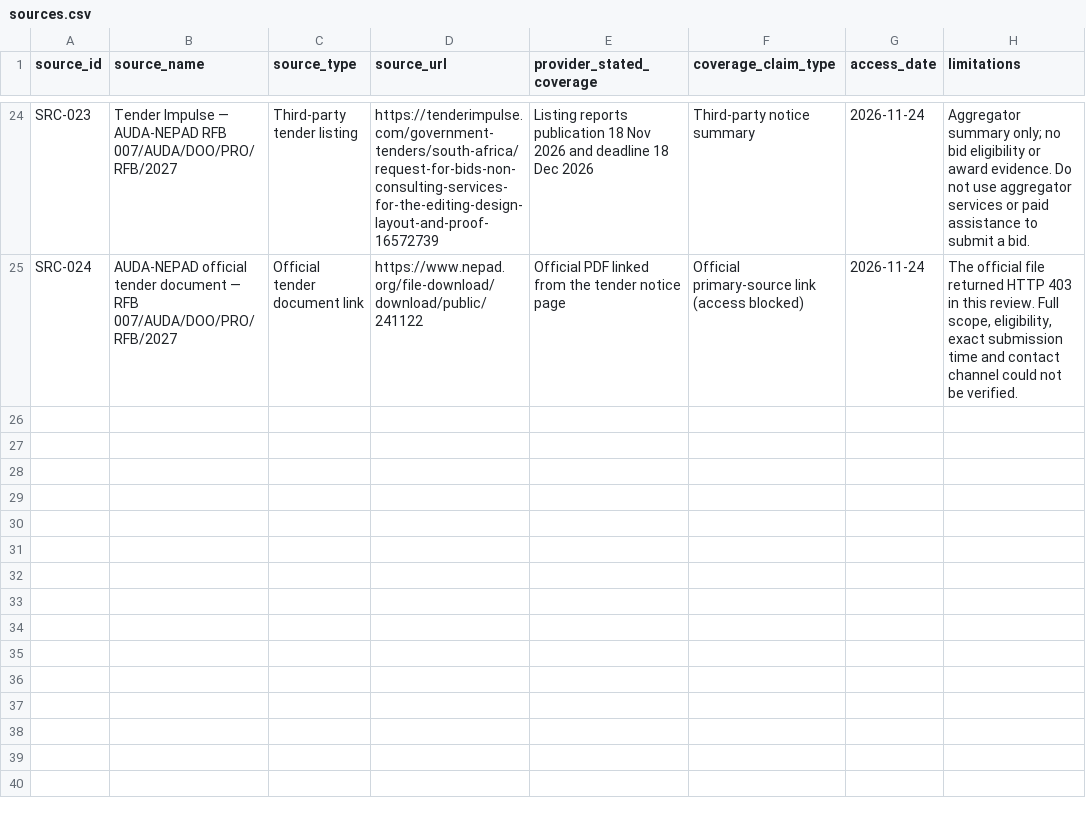
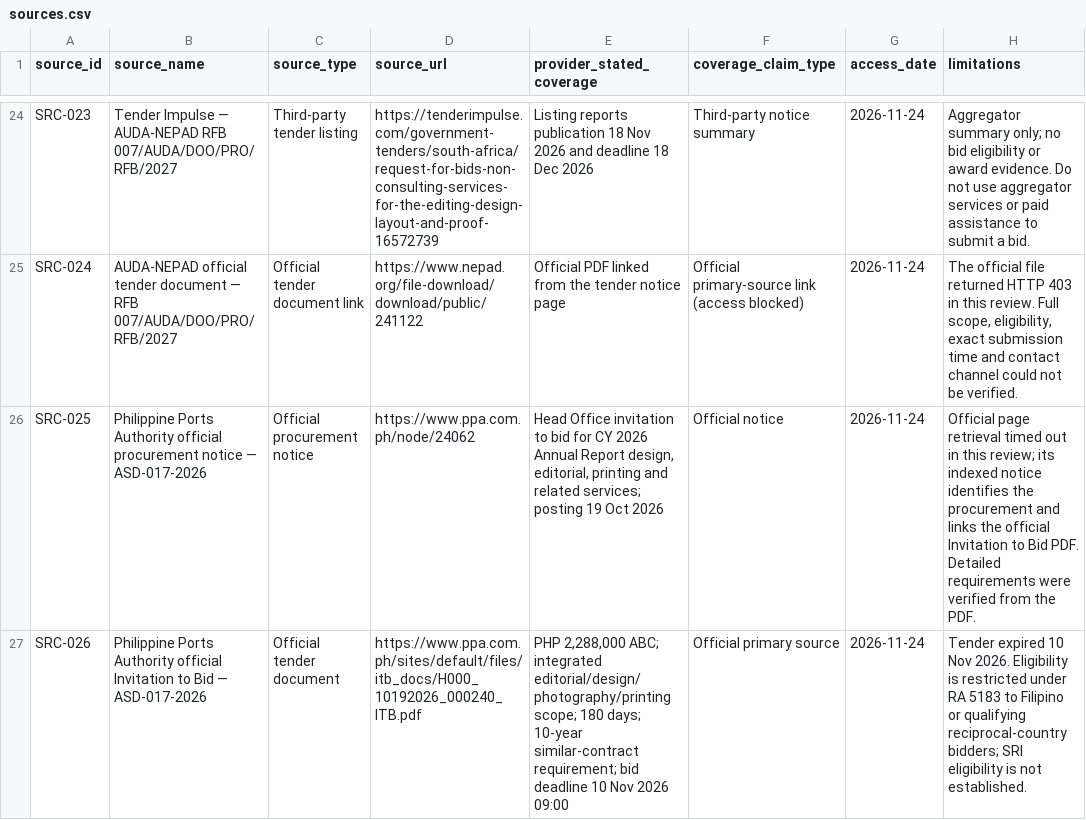
Before and after one commit to rampaulsaini/Shirmani-Research-Institute, a CSV file: market-research/sources.csv, drawn as a sheet; only a part is shown, gaps mark what is left out.

Commit message:
research: add Philippines PPA historical tender coverage

```diff
--- a/market-research/sources.csv
+++ b/market-research/sources.csv
@@ -25 +25,3 @@ SRC-023,Tender Impulse — AUDA-NEPAD RFB 007/AUDA/DOO/PRO/RFB/2027,Third-party
 SRC-024,AUDA-NEPAD official tender document — RFB 007/AUDA/DOO/PRO/RFB/2027,Official tender document link,https://www.nepad.org/file-download/download/public/241122,Official PDF linked from the tender notice page,Official primary-source link (access blocked),2026-11-24,"The official file returned HTTP 403 in this review. Full scope, eligibility, exact submission time and contact channel could not be verified."
+SRC-025,Philippine Ports Authority official procurement notice — ASD-017-2026,Official procurement notice,https://www.ppa.com.ph/node/24062,"Head Office invitation to bid for CY 2026 Annual Report design, editorial, printing and related services; posting 19 Oct 2026",Official notice,2026-11-24,Official page retrieval timed out in this review; its indexed notice identifies the procurement and links the official Invitation to Bid PDF. Detailed requirements were verified from the PDF.
+SRC-026,Philippine Ports Authority official Invitation to Bid — ASD-017-2026,Official tender document,https://www.ppa.com.ph/sites/default/files/itb_docs/H000_10192026_000240_ITB.pdf,"PHP 2,288,000 ABC; integrated editorial/design/photography/printing scope; 180 days; 10-year similar-contract requirement; bid deadline 10 Nov 2026 09:00",Official primary source,2026-11-24,Tender expired 10 Nov 2026. Eligibility is restricted under RA 5183 to Filipino or qualifying reciprocal-country bidders; SRI eligibility is not established.
```
